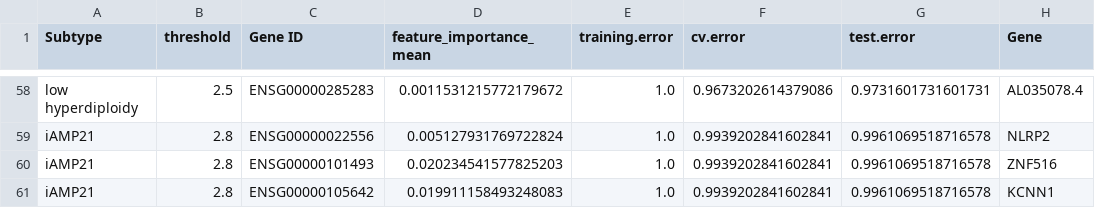
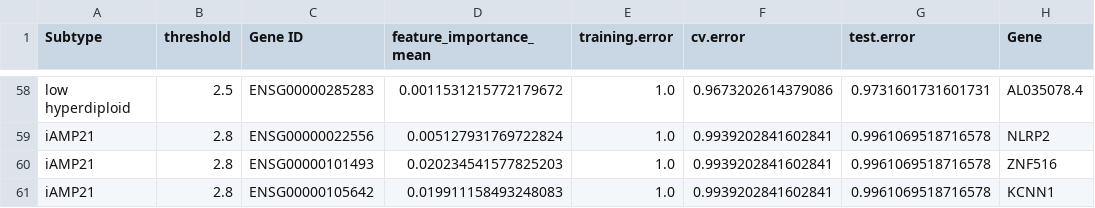
Before and after one commit to Molmed/allium, a CSV file: data/signatures/signature_genes_v3.csv, drawn as a sheet; only a part is shown, gaps mark what is left out; the diff covers the shown part only; the diff names each change by its address in the sheet, - before the commit and + after, or states it on an @@ line.

```diff
--- a/data/signatures/signature_genes_v3.csv
+++ b/data/signatures/signature_genes_v3.csv
-A58 (Subtype): low hyperdiploidy
+A58 (Subtype): low hyperdiploid
```
Also changed, not shown: 27 edited cells elsewhere in this file, data/signatures/signature_cpgs_v3.csv, data/test_data/dnam/pheno.csv, 2 other files.
